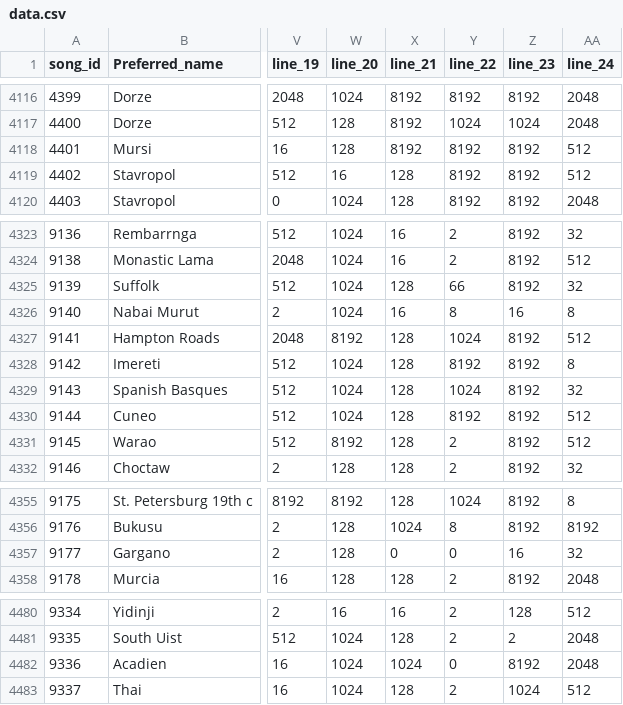
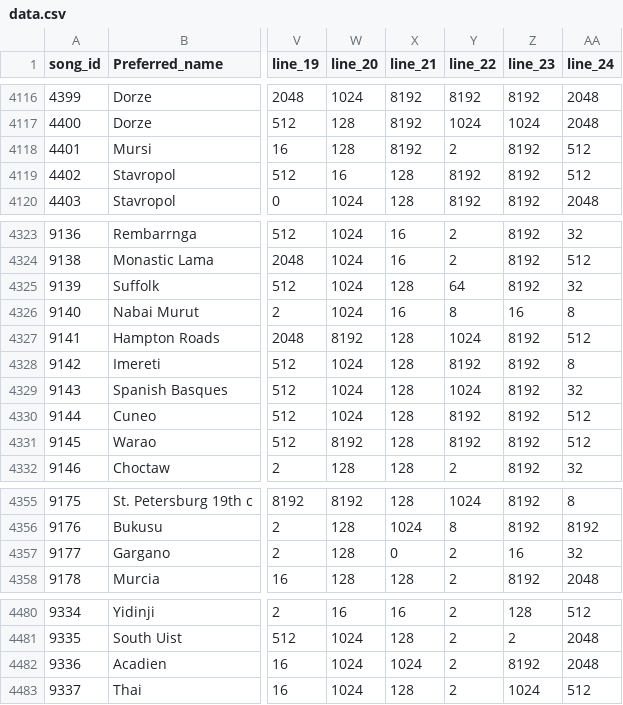
Before and after one commit to theglobaljukebox/cantometrics, a CSV file: raw/data.csv, drawn as a sheet; only a part is shown, gaps mark what is left out; the diff covers the shown part only; the diff names each change by its address in the sheet, - before the commit and + after, or states it on an @@ line.

```diff
--- a/raw/data.csv
+++ b/raw/data.csv
-Y4118 (line_22): 8192
+Y4118 (line_22): 2
-Y4325 (line_22): 66
+Y4325 (line_22): 64
-Y4331 (line_22): 2
+Y4331 (line_22): 8192
-Y4357 (line_22): 0
+Y4357 (line_22): 2
-Y4482 (line_22): 0
+Y4482 (line_22): 2
```
Also changed, not shown: 15 edited cells elsewhere in this file, 3 other files.
